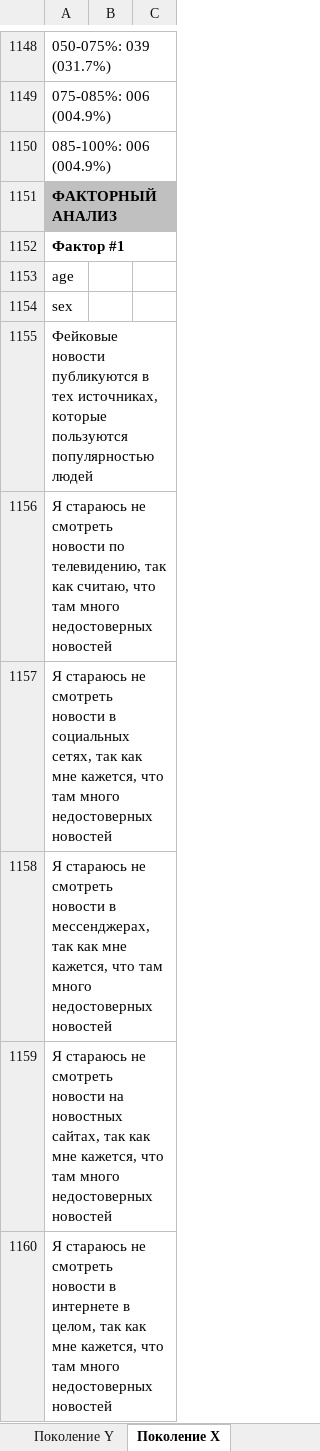
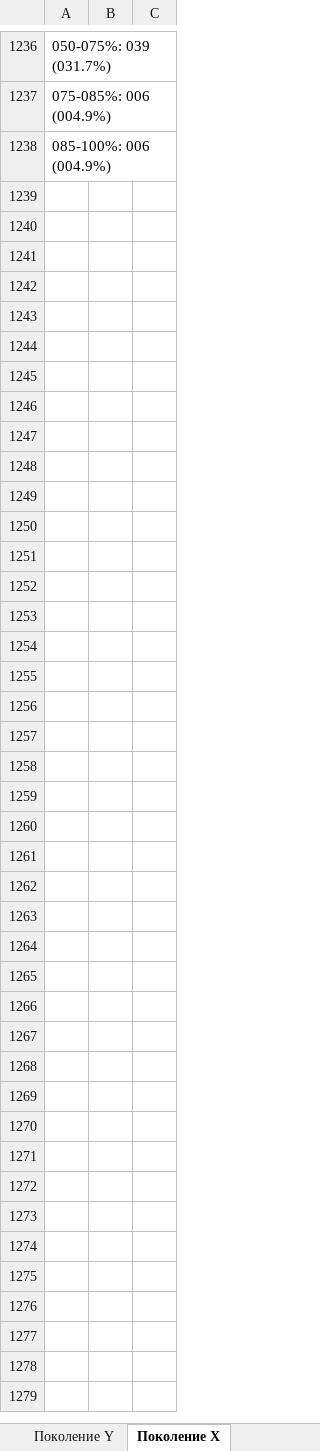
Before and after one commit to VasilyevEvgeny/generations, an Excel workbook: results.xlsx, sheet Поколение X, drawn as a sheet; only a part is shown, gaps mark what is left out; values as stored, in another font and other column widths than the file's, no borders; removed rows and columns are numbered as before the commit, all else as after; the diff covers the shown part only; the diff names each change by its address in the sheet, - before the commit and + after, or states it on an @@ line.

```diff
--- a/results.xlsx (sheet Поколение X)
+++ b/results.xlsx (sheet Поколение X)
-row 1151: ФАКТОРНЫЙ АНАЛИЗ
-row 1152: Фактор #1
-row 1153: age
-row 1154: sex
-row 1155: Фейковые новости публикуются в тех источниках, которые пользуются популярностью людей
-row 1156: Я стараюсь не смотреть новости по телевидению, так как считаю, что там много недостоверных новостей
-row 1157: Я стараюсь не смотреть новости в социальных сетях, так как мне кажется, что там много недостоверных новостей
-row 1158: Я стараюсь не смотреть новости в мессенджерах, так как мне кажется, что там много недостоверных новостей
-row 1159: Я стараюсь не смотреть новости на новостных сайтах, так как мне кажется, что там много недостоверных новостей
-row 1160: Я стараюсь не смотреть новости в интернете в целом, так как мне кажется, что там много недостоверных новостей
```
Also changed, not shown: 92 added rows, 130 removed rows, 48 moved rows, 10 edited cells and cell formats elsewhere in this sheet, sheet Все поколения, sheet Поколение Z, sheet Поколение Y, data_output.xlsx, trust/inst.xlsx, 10 other files.
